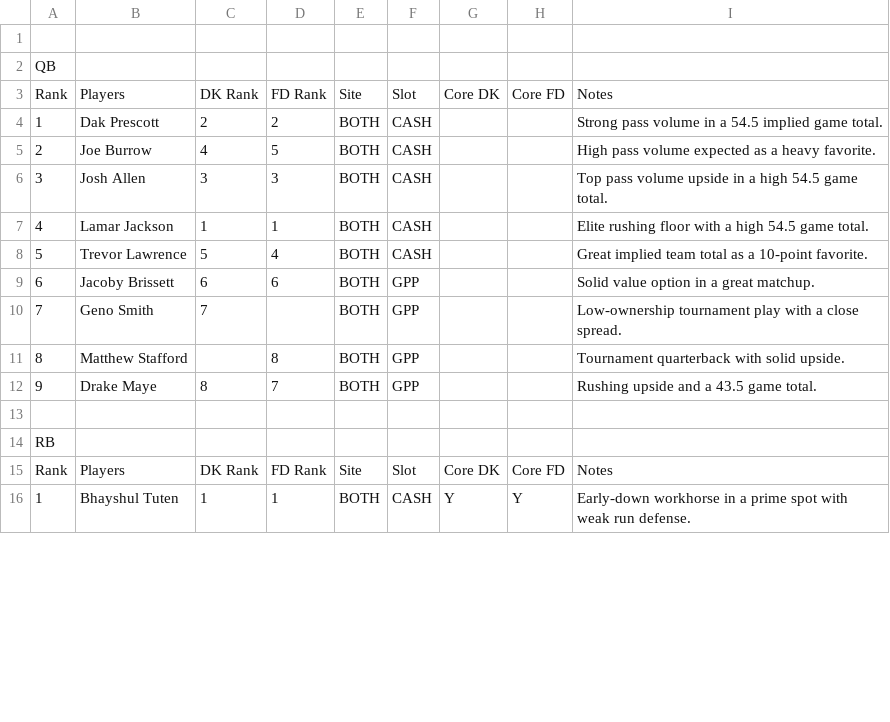
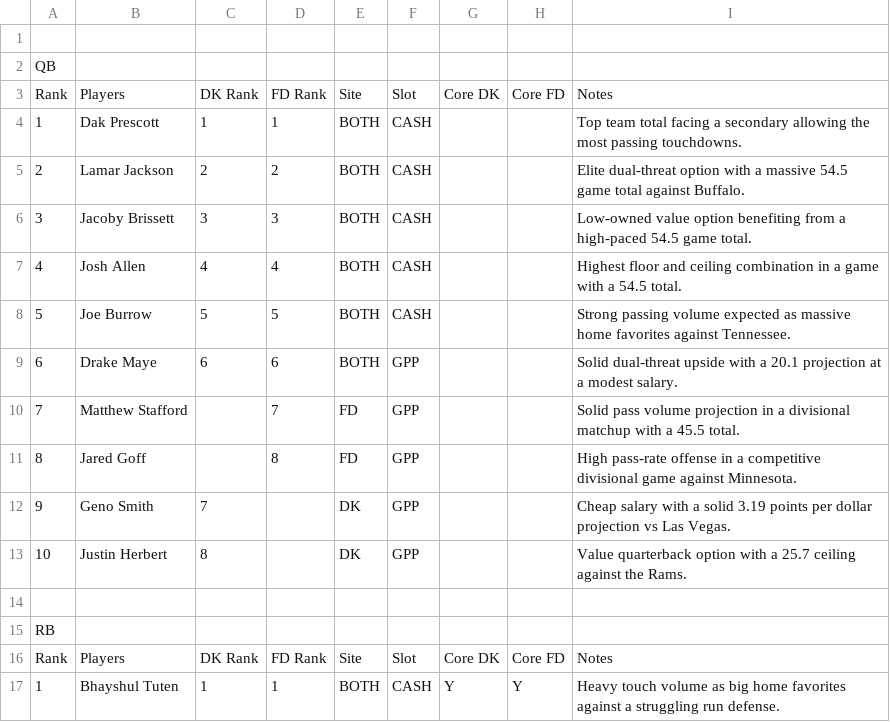
Before and after one commit to chrisgimino/nflcoreplays, a CSV file: NFL_SUNDAY_BEST_CORE.csv, drawn as a sheet; only a part is shown; the diff covers the shown part only.

Commit message:
Update NFL_SUNDAY_BEST_CORE.csv - 2026-10-31 16:55

```diff
--- a/NFL_SUNDAY_BEST_CORE.csv
+++ b/NFL_SUNDAY_BEST_CORE.csv
@@ -3,11 +3,12 @@ QB,,,,,,,,
 Rank,Players,DK Rank,FD Rank,Site,Slot,Core DK,Core FD,Notes
-1,Dak Prescott,2,2,BOTH,CASH,,,Strong pass volume in a 54.5 implied game total.
-2,Joe Burrow,4,5,BOTH,CASH,,,High pass volume expected as a heavy favorite.
-3,Josh Allen,3,3,BOTH,CASH,,,Top pass volume upside in a high 54.5 game total.
-4,Lamar Jackson,1,1,BOTH,CASH,,,Elite rushing floor with a high 54.5 game total.
-5,Trevor Lawrence,5,4,BOTH,CASH,,,Great implied team total as a 10-point favorite.
-6,Jacoby Brissett,6,6,BOTH,GPP,,,Solid value option in a great matchup.
-7,Geno Smith,7,,BOTH,GPP,,,Low-ownership tournament play with a close spread.
-8,Matthew Stafford,,8,BOTH,GPP,,,Tournament quarterback with solid upside.
-9,Drake Maye,8,7,BOTH,GPP,,,Rushing upside and a 43.5 game total.
+1,Dak Prescott,1,1,BOTH,CASH,,,Top team total facing a secondary allowing the most passing touchdowns.
+2,Lamar Jackson,2,2,BOTH,CASH,,,Elite dual-threat option with a massive 54.5 game total against Buffalo.
+3,Jacoby Brissett,3,3,BOTH,CASH,,,Low-owned value option benefiting from a high-paced 54.5 game total.
+4,Josh Allen,4,4,BOTH,CASH,,,Highest floor and ceiling combination in a game with a 54.5 total.
+5,Joe Burrow,5,5,BOTH,CASH,,,Strong passing volume expected as massive home favorites against Tennessee.
+6,Drake Maye,6,6,BOTH,GPP,,,Solid dual-threat upside with a 20.1 projection at a modest salary.
+7,Matthew Stafford,,7,FD,GPP,,,Solid pass volume projection in a divisional matchup with a 45.5 total.
+8,Jared Goff,,8,FD,GPP,,,High pass-rate offense in a competitive divisional game against Minnesota.
+9,Geno Smith,7,,DK,GPP,,,Cheap salary with a solid 3.19 points per dollar projection vs Las Vegas.
+10,Justin Herbert,8,,DK,GPP,,,Value quarterback option with a 25.7 ceiling against the Rams.
 ,,,,,,,,
@@ -15,2 +16,2 @@ RB,,,,,,,,
 Rank,Players,DK Rank,FD Rank,Site,Slot,Core DK,Core FD,Notes
-1,Bhayshul Tuten,1,1,BOTH,CASH,Y,Y,Early-down workhorse in a prime spot with weak run defense.
+1,Bhayshul Tuten,1,1,BOTH,CASH,Y,Y,Heavy touch volume as big home favorites against a struggling run defense.
```
Also changed, not shown: 4 added rows, 3 removed rows and 100 edited cells elsewhere in this file.
